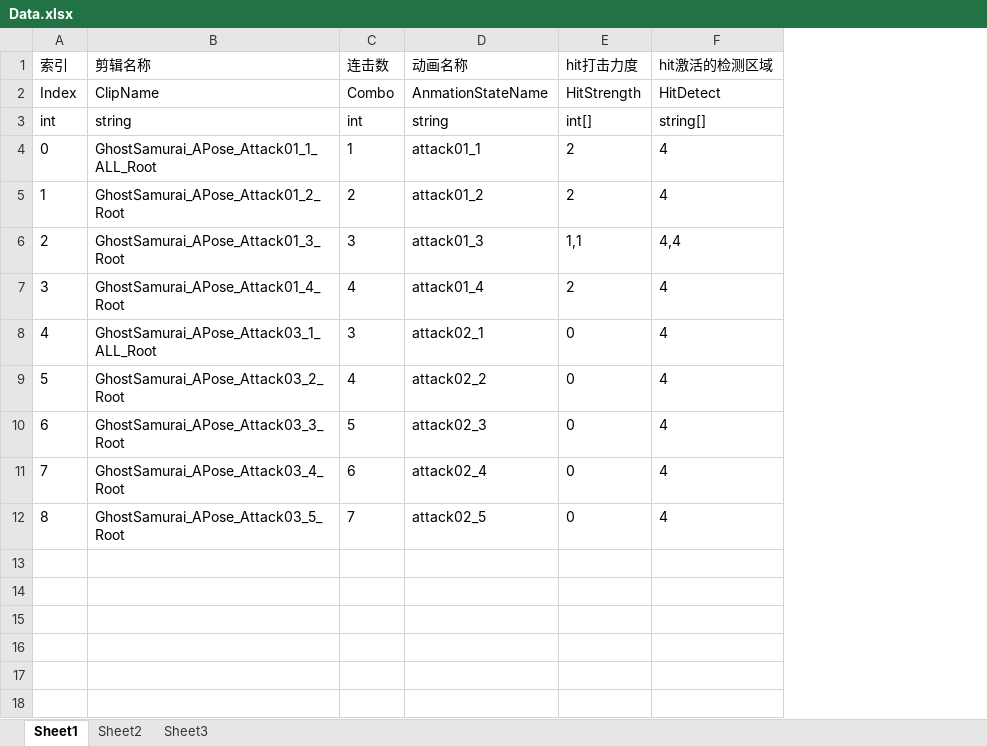
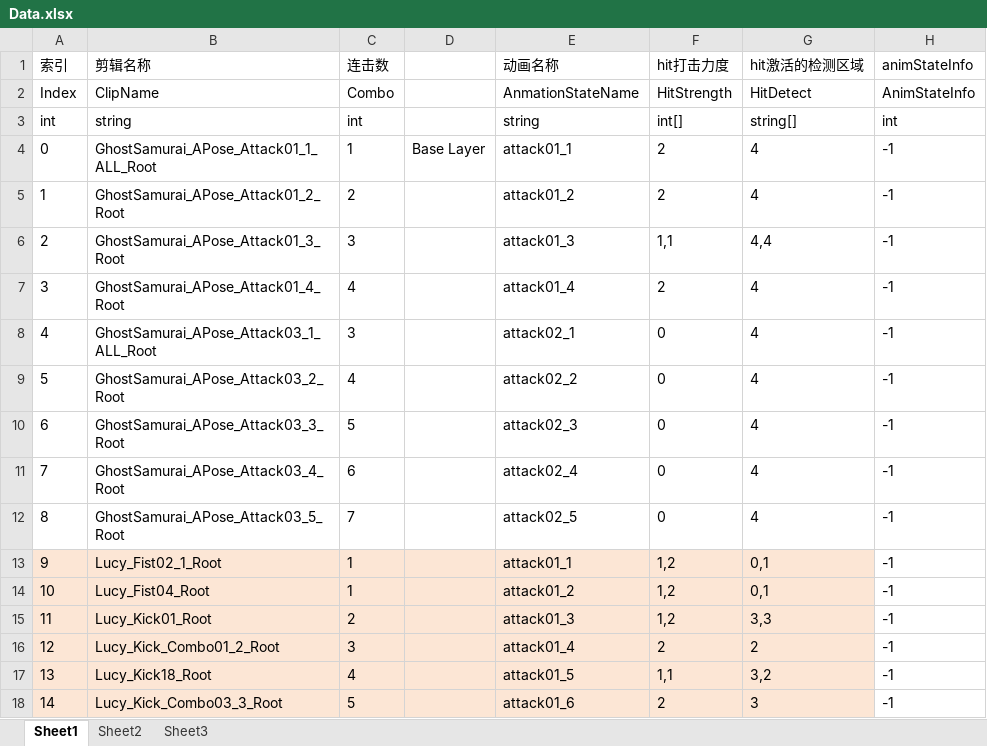
Before and after one commit to nevermore111111/11111, an Excel workbook: New Unity Project/Assets/Editor/Data.xlsx, sheet Sheet1, drawn as a sheet; values as stored, in another font and other column widths than the file's, no borders; the diff names each change by its address in the sheet, - before the commit and + after, or states it on an @@ line.

```diff
--- a/New Unity Project/Assets/Editor/Data.xlsx (sheet Sheet1)
+++ b/New Unity Project/Assets/Editor/Data.xlsx (sheet Sheet1)
+column D, row 4: Base Layer
+column H (animStateInfo), rows 2-12: AnimStateInfo | int | -1 | -1 | -1 | -1 | -1 | -1 | -1 | -1 | -1
+row 13: 9 | Lucy_Fist02_1_Root | 1 |  | attack01_1 | 1,2 | 0,1 | -1
+row 14: 10 | Lucy_Fist04_Root | 1 |  | attack01_2 | 1,2 | 0,1 | -1
+row 15: 11 | Lucy_Kick01_Root | 2 |  | attack01_3 | 1,2 | 3,3 | -1
+row 16: 12 | Lucy_Kick_Combo01_2_Root | 3 |  | attack01_4 | 2 | 2 | -1
+row 17: 13 | Lucy_Kick18_Root | 4 |  | attack01_5 | 1,1 | 3,2 | -1
+row 18: 14 | Lucy_Kick_Combo03_3_Root | 5 |  | attack01_6 | 2 | 3 | -1
```
Also changed, not shown: 16 other files.
